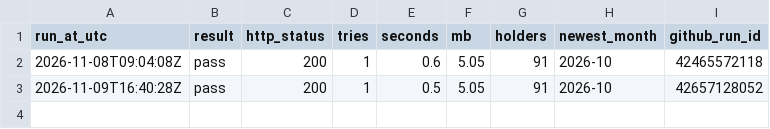
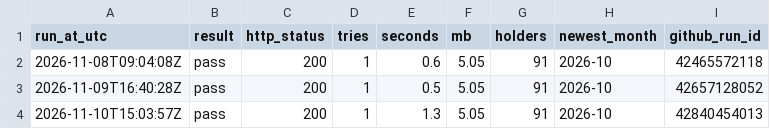
Before and after one commit to Vasuki8/gold-tracker, a CSV file: data/fetch_log_reserves.csv, drawn as a sheet; the diff names each change by its address in the sheet, - before the commit and + after, or states it on an @@ line.

```diff
--- a/data/fetch_log_reserves.csv
+++ b/data/fetch_log_reserves.csv
+row 4: 2026-11-10T15:03:57Z | pass | 200 | 1 | 1.3 | 5.05 | 91 | 2026-10 | 42840454013
```
Also changed, not shown: data/fetch_log.csv, 3 other files.
